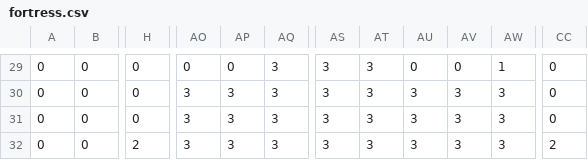
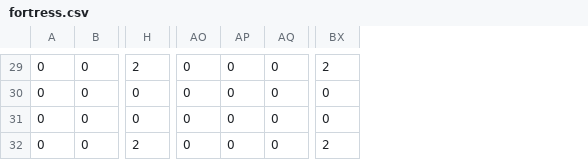
Before and after one commit to cbpudding/tanks, a CSV file: public/maps/fortress.csv, drawn as a sheet; only a part is shown, gaps mark what is left out; removed rows and columns are numbered as before the commit, all else as after; the diff covers the shown part only; the diff names each change by its address in the sheet, - before the commit and + after, or states it on an @@ line.

```diff
--- a/public/maps/fortress.csv
+++ b/public/maps/fortress.csv
-column AO, rows 29-32: 0 | 3 | 3 | 3
+column AO, rows 29-32: all 0
-column AQ, rows 29-32: all 3
+column AQ, rows 29-32: all 0
-column AS, rows 29-32: all 3
-column AT, rows 29-32: all 3
-column AU, rows 29-32: 0 | 3 | 3 | 3
-column AV, rows 29-32: 0 | 3 | 3 | 3
-column AW, rows 29-32: 1 | 3 | 3 | 3
-H29: 0
+H29: 2
-BX29: 0
+BX29: 2
-AP30:AP32: 3
+AP30:AP32: 0
```
Also changed, not shown: 61 edited cells elsewhere in this file, 2 other files.
